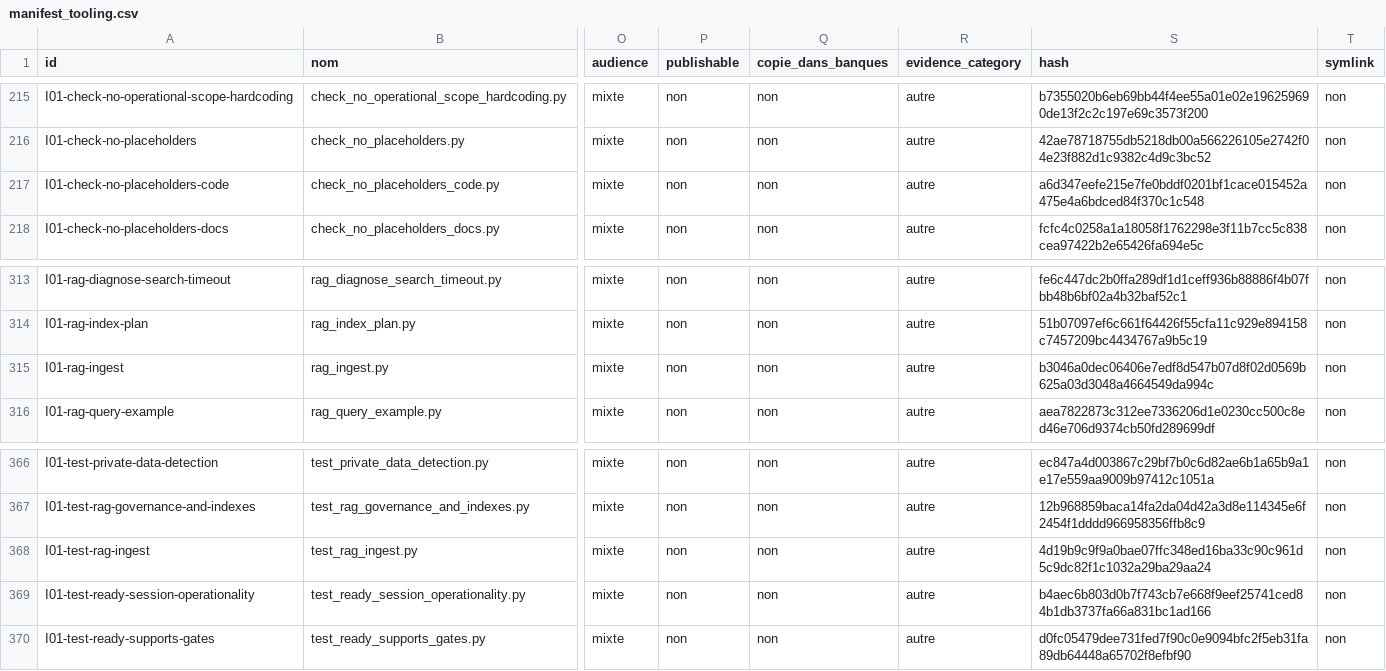
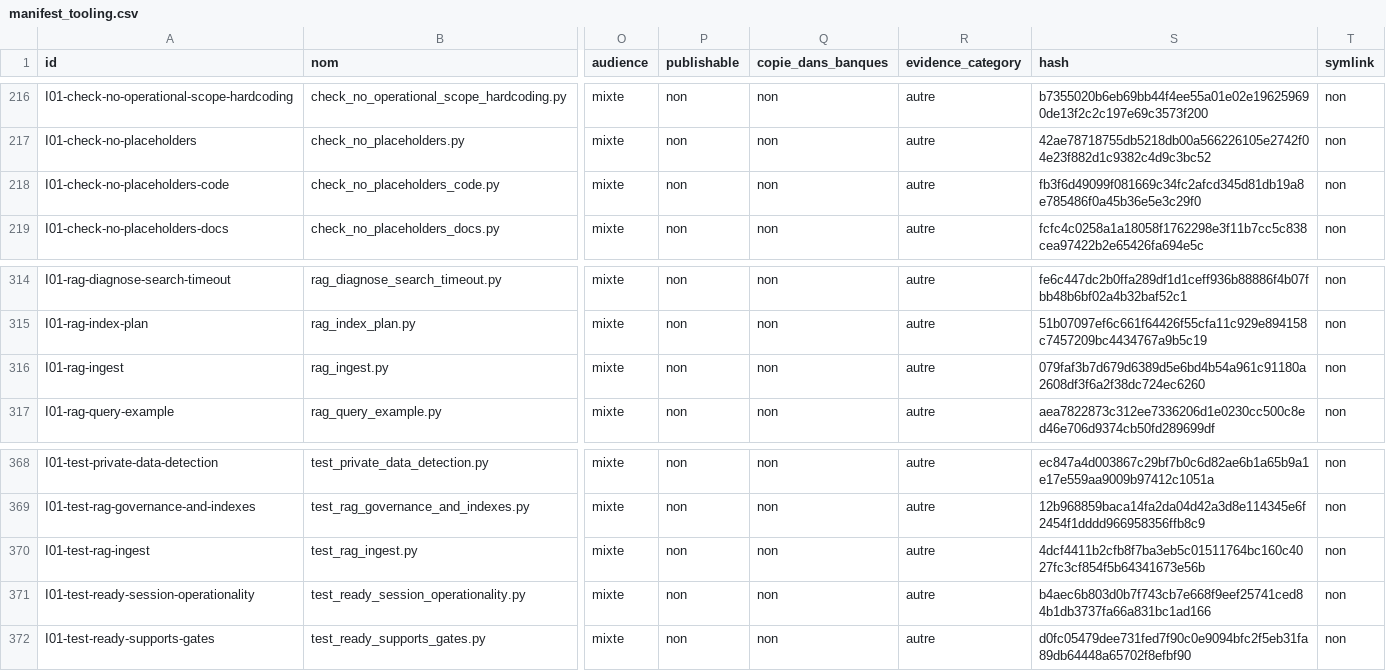
Before and after one commit to cyranoaladin/NSI, a CSV file: manifest_tooling.csv, drawn as a sheet; only a part is shown, gaps mark what is left out; addresses are those after the commit; the diff covers the shown part only; the diff names each change by its address in the sheet, - before the commit and + after, or states it on an @@ line.

```diff
--- a/manifest_tooling.csv
+++ b/manifest_tooling.csv
-S218 (hash): a6d347eefe215e7fe0bddf0201bf1cace015452a475e4a6bdced84f370c1c548
+S218 (hash): fb3f6d49099f081669c34fc2afcd345d81db19a8e785486f0a45b36e5e3c29f0
-S316 (hash): b3046a0dec06406e7edf8d547b07d8f02d0569b625a03d3048a4664549da994c
+S316 (hash): 079faf3b7d679d6389d5e6bd4b54a961c91180a2608df3f6a2f38dc724ec6260
-S370 (hash): 4d19b9c9f9a0bae07ffc348ed16ba33c90c961d5c9dc82f1c1032a29ba29aa24
+S370 (hash): 4dcf4411b2cfb8f7ba3eb5c01511764bc160c4027fc3cf854f5b64341673e56b
```
Also changed, not shown: 2 added rows and 3 edited cells elsewhere in this file, 10 other files.
